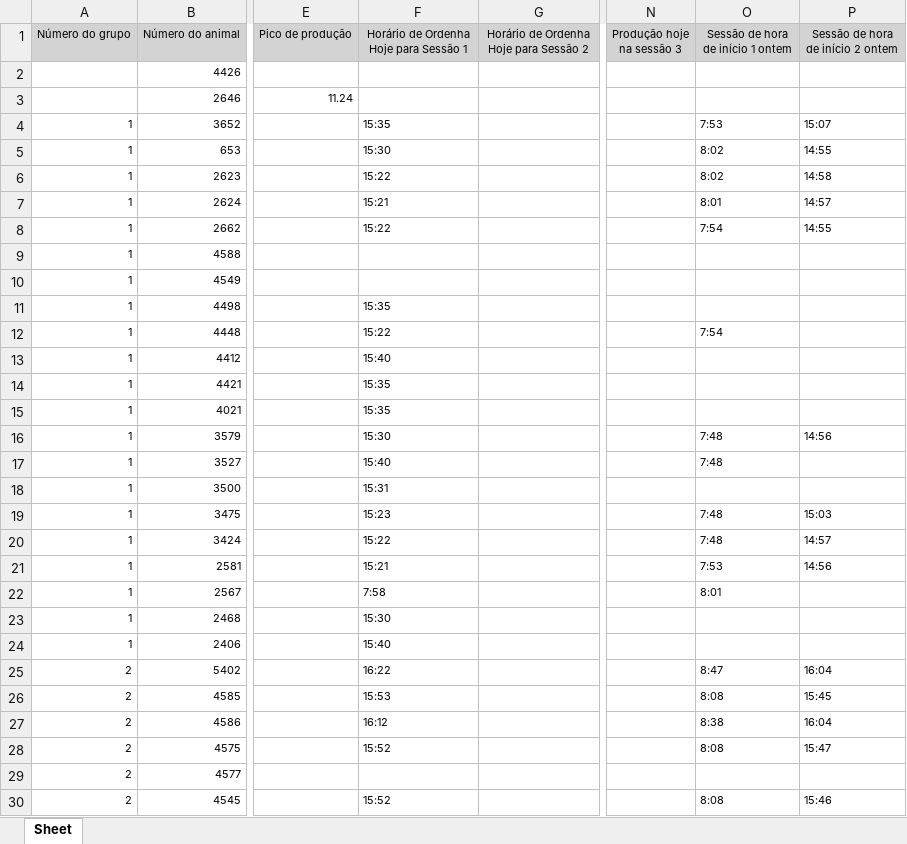
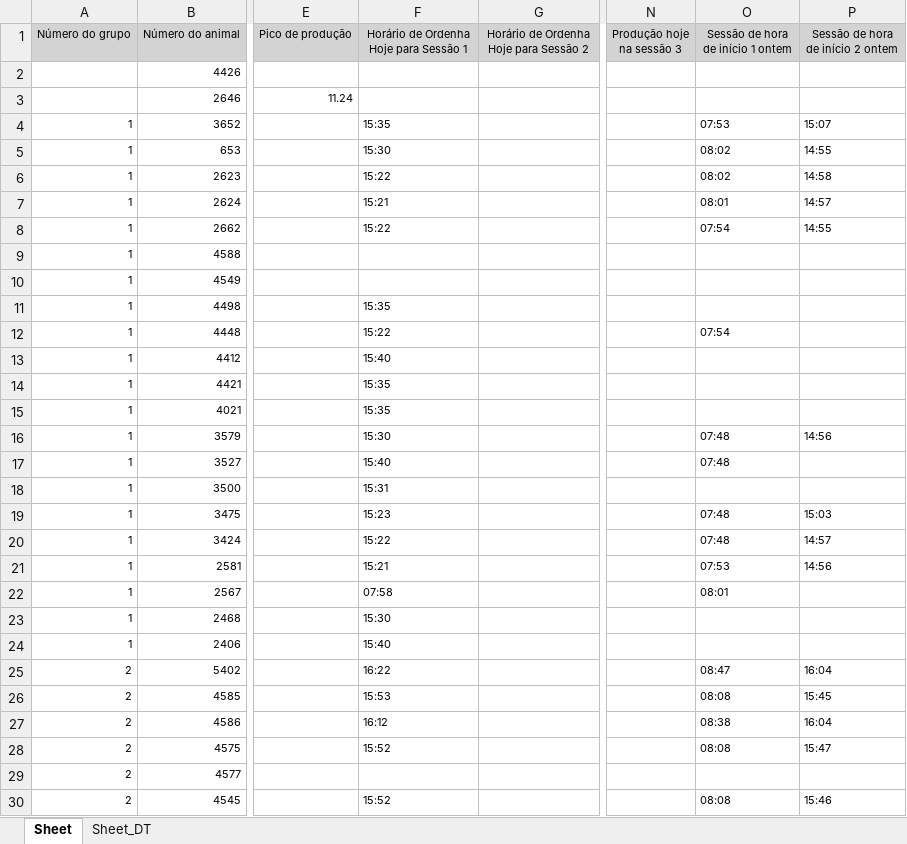
Before and after one commit to InstitutodaVinci3/vancouver, an Excel workbook: ProducaoDiaria/AGOSTO/Produção diária_20170808T172001.xlsx, sheet Sheet, drawn as a sheet; only a part is shown, gaps mark what is left out; values as stored, in another font and other column widths than the file's, no borders; the diff covers the shown part only; the diff names each change by its address in the sheet, - before the commit and + after, or states it on an @@ line.

```diff
--- a/ProducaoDiaria/AGOSTO/Produção diária_20170808T172001.xlsx (sheet Sheet)
+++ b/ProducaoDiaria/AGOSTO/Produção diária_20170808T172001.xlsx (sheet Sheet)
+sheet tab: Sheet_DT
-O4 (Sessão de hora de início 1 ontem): 7:53
+O4 (Sessão de hora de início 1 ontem): 07:53
-O5:O6 (Sessão de hora de início 1 ontem): 8:02
+O5:O6 (Sessão de hora de início 1 ontem): 08:02
-O7 (Sessão de hora de início 1 ontem): 8:01
+O7 (Sessão de hora de início 1 ontem): 08:01
-O8 (Sessão de hora de início 1 ontem): 7:54
+O8 (Sessão de hora de início 1 ontem): 07:54
-O12 (Sessão de hora de início 1 ontem): 7:54
+O12 (Sessão de hora de início 1 ontem): 07:54
-O16:O17 (Sessão de hora de início 1 ontem): 7:48
+O16:O17 (Sessão de hora de início 1 ontem): 07:48
-O19:O20 (Sessão de hora de início 1 ontem): 7:48
+O19:O20 (Sessão de hora de início 1 ontem): 07:48
-O21 (Sessão de hora de início 1 ontem): 7:53
+O21 (Sessão de hora de início 1 ontem): 07:53
-F22: 7:58
+F22: 07:58
-O22 (Sessão de hora de início 1 ontem): 8:01
+O22 (Sessão de hora de início 1 ontem): 08:01
-O25 (Sessão de hora de início 1 ontem): 8:47
+O25 (Sessão de hora de início 1 ontem): 08:47
-O26 (Sessão de hora de início 1 ontem): 8:08
+O26 (Sessão de hora de início 1 ontem): 08:08
-O27 (Sessão de hora de início 1 ontem): 8:38
+O27 (Sessão de hora de início 1 ontem): 08:38
-O28 (Sessão de hora de início 1 ontem): 8:08
+O28 (Sessão de hora de início 1 ontem): 08:08
-O30 (Sessão de hora de início 1 ontem): 8:08
+O30 (Sessão de hora de início 1 ontem): 08:08
```
Also changed, not shown: 64 edited cells elsewhere in this sheet, ProducaoDiaria/AGOSTO/Produção diária_20170821T172001.xlsx, ProducaoDiaria/AGOSTO/Produção diária_20170823T172000.xlsx, 28 other files.
